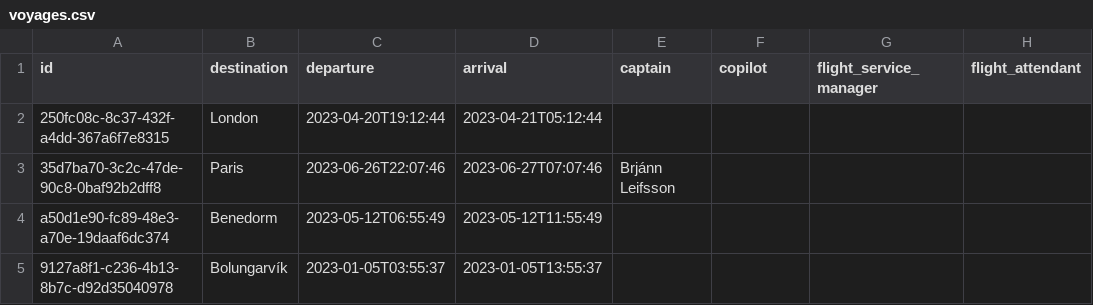
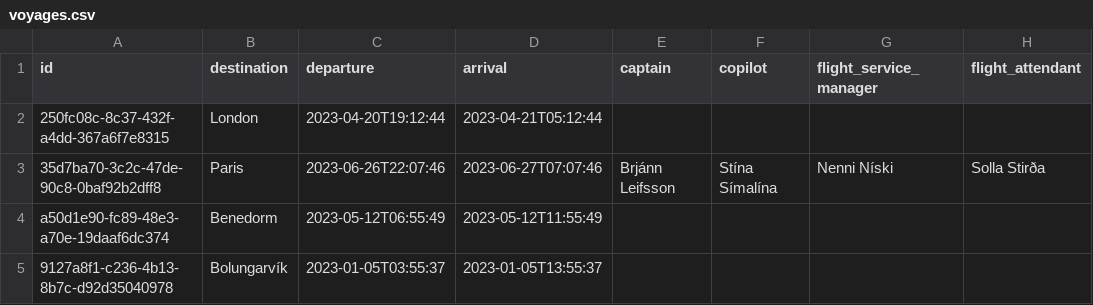
Before and after one commit to d0nti/NaN-Air, a CSV file: src/Files/voyages.csv, drawn as a sheet.

Commit message:
fixed VoyagesData

```diff
--- a/src/Files/voyages.csv
+++ b/src/Files/voyages.csv
@@ -2,3 +2,3 @@ id,destination,departure,arrival,captain,copilot,flight_service_manager,flight_a
 250fc08c-8c37-432f-a4dd-367a6f7e8315,London,2023-04-20T19:12:44,2023-04-21T05:12:44,,,,
-35d7ba70-3c2c-47de-90c8-0baf92b2dff8,Paris,2023-06-26T22:07:46,2023-06-27T07:07:46,Brjánn Leifsson,,,
+35d7ba70-3c2c-47de-90c8-0baf92b2dff8,Paris,2023-06-26T22:07:46,2023-06-27T07:07:46,Brjánn Leifsson,Stína Símalína,Nenni Níski,Solla Stirða
 a50d1e90-fc89-48e3-a70e-19daaf6dc374,Benedorm,2023-05-12T06:55:49,2023-05-12T11:55:49,,,,
```
Also changed, not shown: 2 other files.
